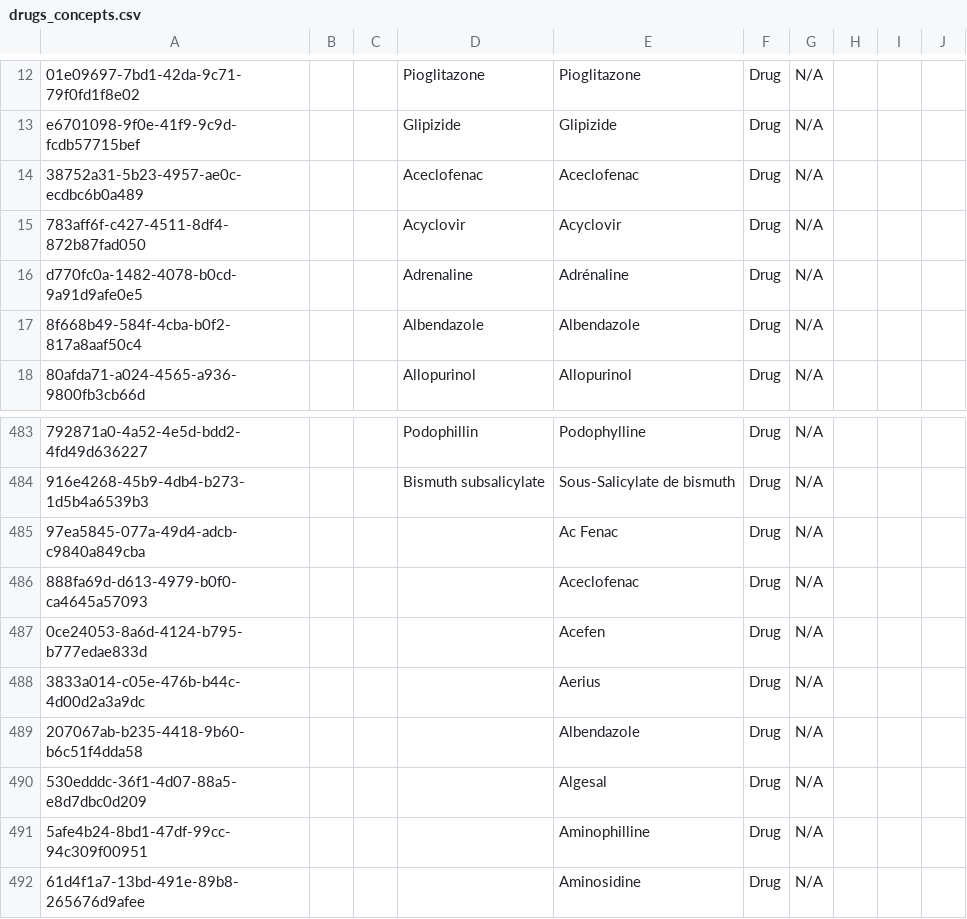
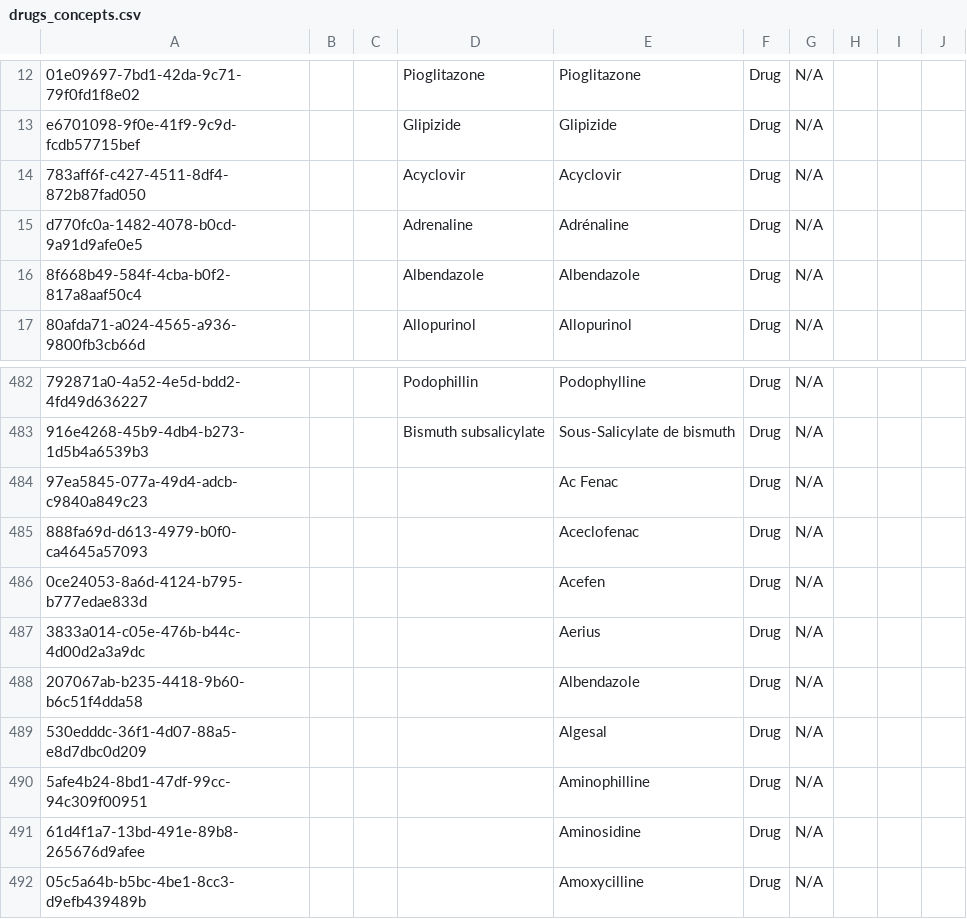
Before and after one commit to isaac-maya/UVL-EMR, a CSV file: distro/configs/openmrs/initializer_config/concepts/drugs_concepts.csv, drawn as a sheet; only a part is shown, gaps mark what is left out; the shorter side is filled out with more unchanged rows; removed rows and columns are numbered as before the commit, all else as after; the diff names each change by its address in the sheet, - before the commit and + after, or states it on an @@ line.

```diff
--- a/distro/configs/openmrs/initializer_config/concepts/drugs_concepts.csv
+++ b/distro/configs/openmrs/initializer_config/concepts/drugs_concepts.csv
-row 14: 38752a31-5b23-4957-ae0c-ecdbc6b0a489 |  |  | Aceclofenac | Aceclofenac | Drug | N/A
-A484: 97ea5845-077a-49d4-adcb-c9840a849cba
+A484: 97ea5845-077a-49d4-adcb-c9840a849c23
```
Also changed, not shown: distro/configs/openmrs/initializer_config/drugs/drugs.csv, 1 other file.
